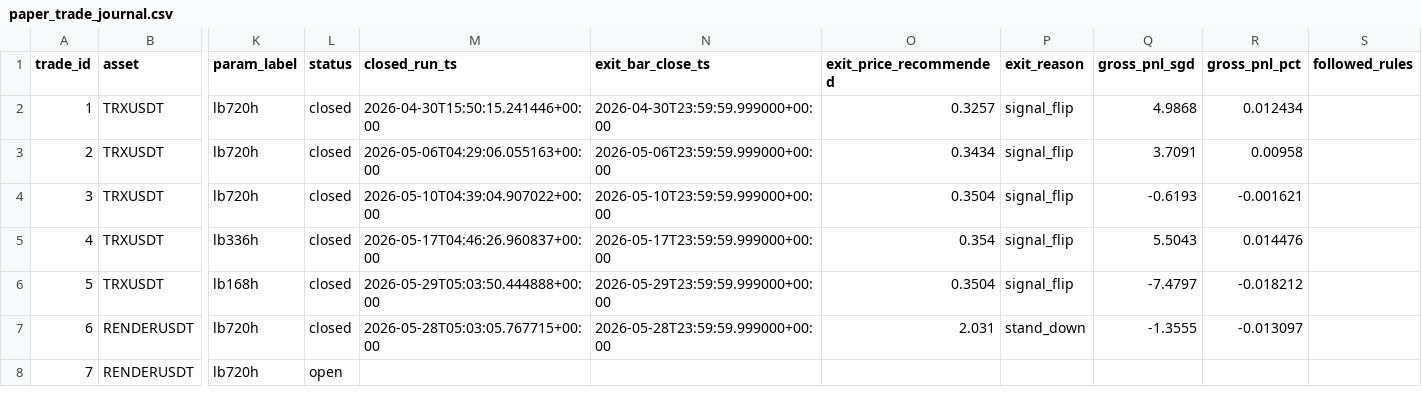
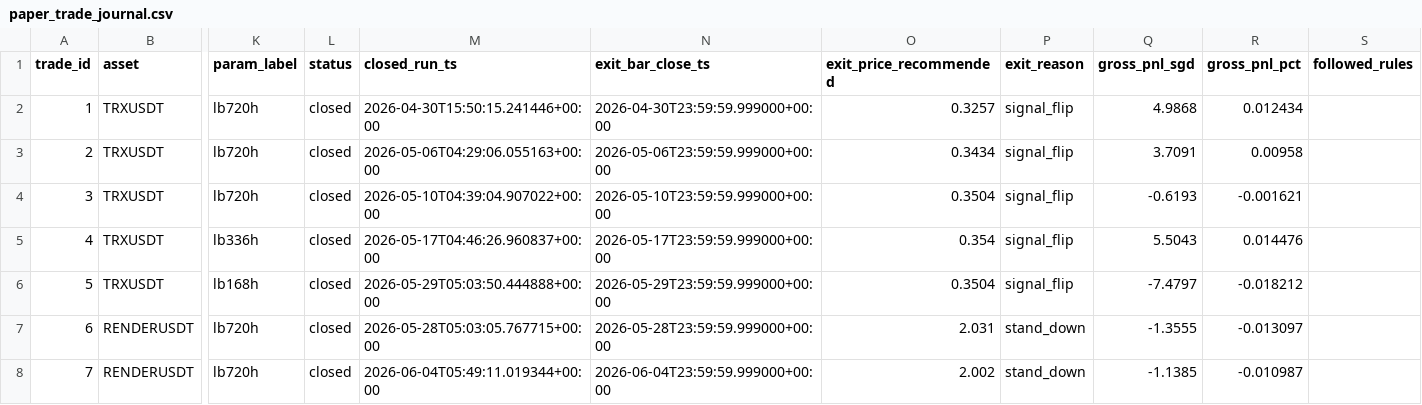
Before and after one commit to Matthew-Kurniawan/crypto-paper-trade, a CSV file: data/processed/live/paper_trade_journal.csv, drawn as a sheet; only a part is shown, gaps mark what is left out; the diff names each change by its address in the sheet, - before the commit and + after, or states it on an @@ line.

```diff
--- a/data/processed/live/paper_trade_journal.csv
+++ b/data/processed/live/paper_trade_journal.csv
-L8 (status): open
+L8 (status): closed
-M8 (closed_run_ts): (empty)
+M8 (closed_run_ts): 2026-06-04T05:49:11.019344+00:00
-N8 (exit_bar_close_ts): (empty)
+N8 (exit_bar_close_ts): 2026-06-04T23:59:59.999000+00:00
-O8 (exit_price_recommended): (empty)
+O8 (exit_price_recommended): 2.002
-P8 (exit_reason): (empty)
+P8 (exit_reason): stand_down
-Q8 (gross_pnl_sgd): (empty)
+Q8 (gross_pnl_sgd): -1.1385
-R8 (gross_pnl_pct): (empty)
+R8 (gross_pnl_pct): -0.010987
```
Also changed, not shown: data/processed/live/decisions_log.csv, 5 other files.
